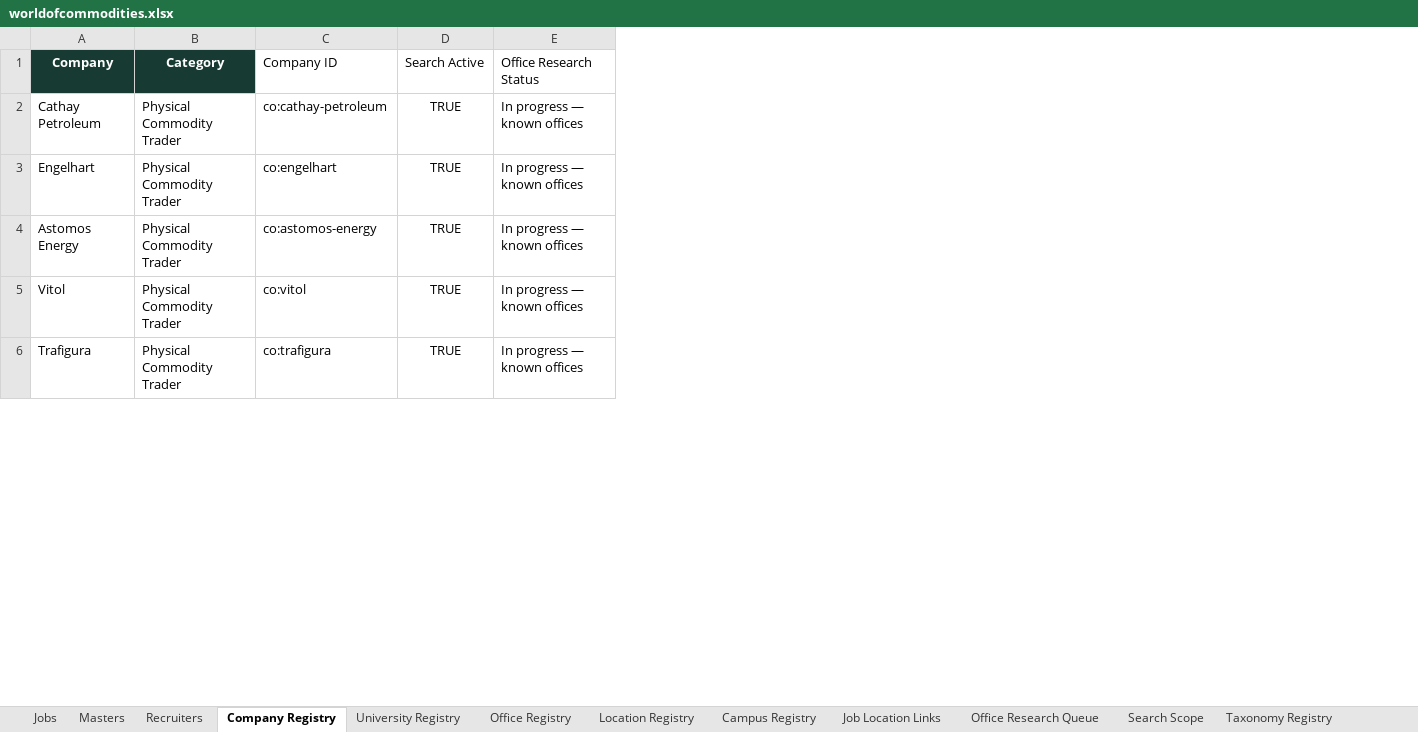
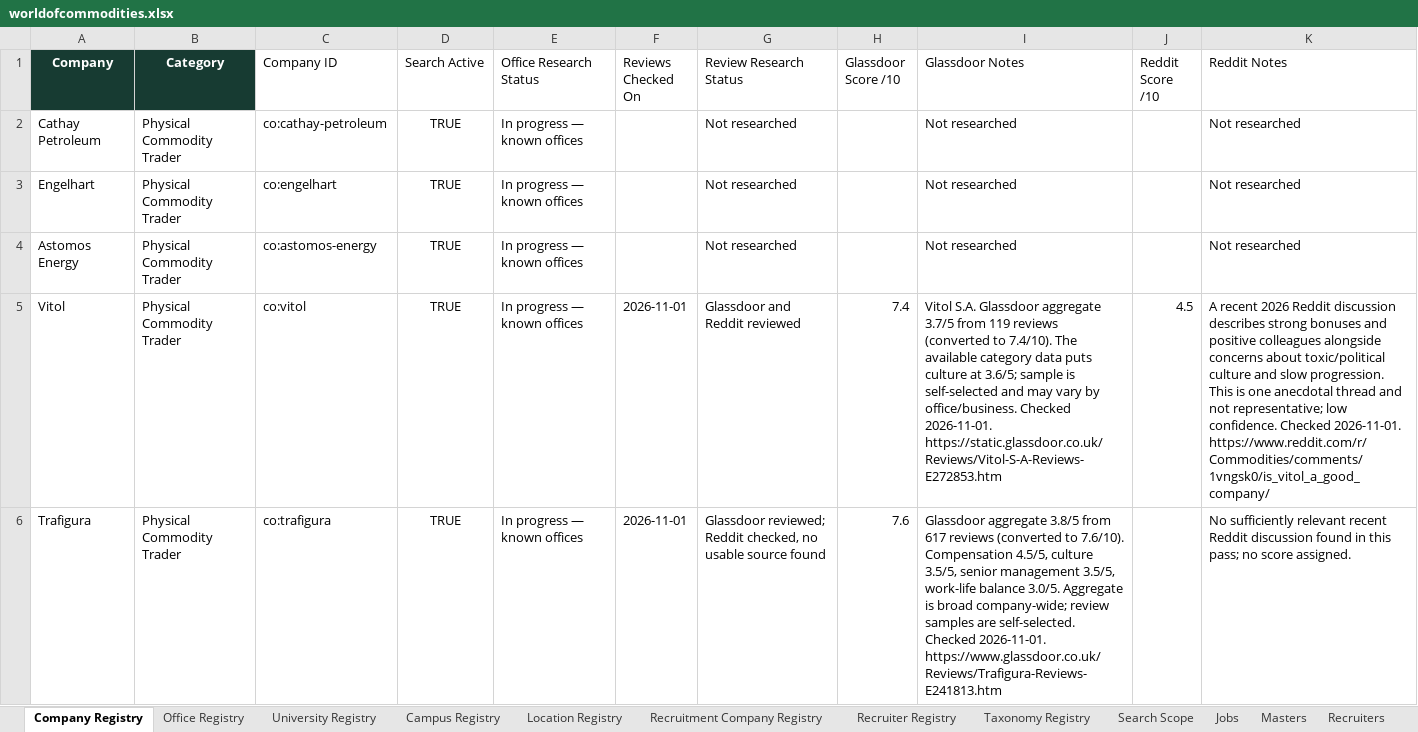
Before and after one commit to RZEdward/world-of-commodities, an Excel workbook: worldofcommodities.xlsx, sheet Company Registry, drawn as a sheet; only a part is shown; values as stored, in another font and other column widths than the file's, no borders; table styles not drawn; the diff names each change by its address in the sheet, - before the commit and + after, or states it on an @@ line.

Commit message:
Add score fields and improve research taxonomy

```diff
--- a/worldofcommodities.xlsx (sheet Company Registry)
+++ b/worldofcommodities.xlsx (sheet Company Registry)
+sheet tab: Recruitment Company Registry
@@ sheet tab order changed: Company Registry | Office Registry | University Registry | Campus Registry | Location Registry | Recruitment Company Registry | Recruiter Registry | Taxonomy Registry | Search Scope | Jobs | Masters | Recruiters @@
+column F (Reviews Checked On), rows 5-6: 2026-11-01 | 2026-11-01
+column G (Review Research Status), rows 2-6: Not researched | Not researched | Not researched | Glassdoor and Reddit reviewed | Glassdoor reviewed; Reddit checked, no usable source found
+column H (Glassdoor Score /10), rows 5-6: 7.4 | 7.6
+column I (Glassdoor Notes), rows 2-6: Not researched | Not researched | Not researched | Vitol S.A. Glassdoor aggregate 3.7/5 from 119 reviews (converted to 7.4/10). The available category data puts culture at 3.6/5; sample is self-selected and may vary by office/business. Checked 2026-11-01. https://static.glassdoor.co.uk/Reviews/Vitol-S-A-Reviews-E272853.htm | Glassdoor aggregate 3.8/5 from 617 reviews (converted to 7.6/10). Compensation 4.5/5, culture 3.5/5, senior management 3.5/5, work-life balance 3.0/5. Aggregate is broad company-wide; review samples are self-selected. Checked 2026-11-01. https://www.glassdoor.co.uk/Reviews/Trafigura-Reviews-E241813.htm
+column J (Reddit Score /10), row 5: 4.5
+column K (Reddit Notes), rows 2-6: Not researched | Not researched | Not researched | A recent 2026 Reddit discussion describes strong bonuses and positive colleagues alongside concerns about toxic/political culture and slow progression. This is one anecdotal thread and not representative; low confidence. Checked 2026-11-01. https://www.reddit.com/r/Commodities/comments/1vngsk0/is_vitol_a_good_company/ | No sufficiently relevant recent Reddit discussion found in this pass; no score assigned.
```
Also changed, not shown: sheet Recruiter Registry, sheet Taxonomy Registry, sheet Jobs, sheet Recruiters, sheet Masters, 3 other files.
